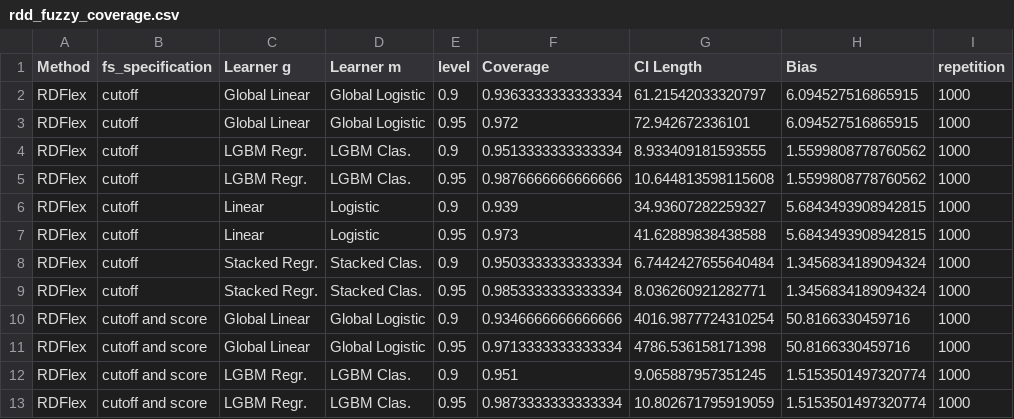
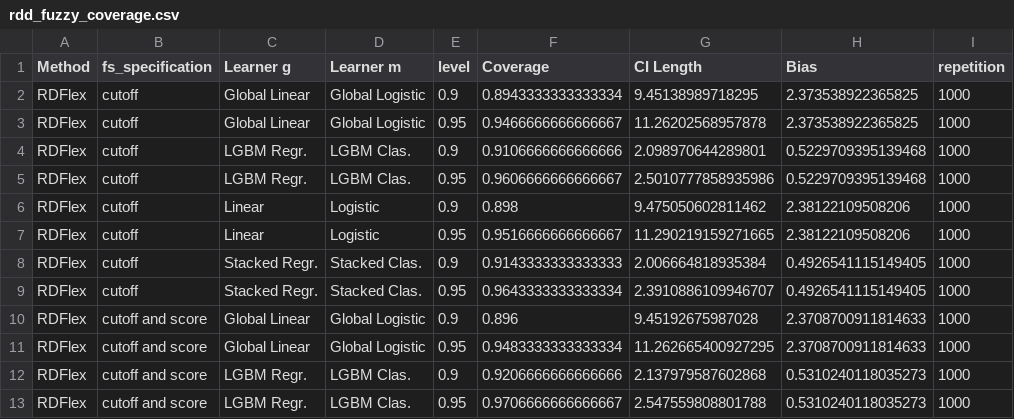
Before and after one commit to DoubleML/doubleml-coverage, a CSV file: results/rdd/rdd_fuzzy_coverage.csv, drawn as a sheet; only a part is shown; the diff covers the shown part only.

Commit message:
rerun fuzzy sim

```diff
--- a/results/rdd/rdd_fuzzy_coverage.csv
+++ b/results/rdd/rdd_fuzzy_coverage.csv
@@ -1,13 +1,13 @@
 Method,fs_specification,Learner g,Learner m,level,Coverage,CI Length,Bias,repetition
-RDFlex,cutoff,Global Linear,Global Logistic,0.9,0.9363333333333334,61.21542033320797,6.094527516865915,1000
-RDFlex,cutoff,Global Linear,Global Logistic,0.95,0.972,72.942672336101,6.094527516865915,1000
-RDFlex,cutoff,LGBM Regr.,LGBM Clas.,0.9,0.9513333333333334,8.933409181593555,1.5599808778760562,1000
-RDFlex,cutoff,LGBM Regr.,LGBM Clas.,0.95,0.9876666666666666,10.644813598115608,1.5599808778760562,1000
-RDFlex,cutoff,Linear,Logistic,0.9,0.939,34.93607282259327,5.6843493908942815,1000
-RDFlex,cutoff,Linear,Logistic,0.95,0.973,41.62889838438588,5.6843493908942815,1000
-RDFlex,cutoff,Stacked Regr.,Stacked Clas.,0.9,0.9503333333333334,6.7442427655640484,1.3456834189094324,1000
-RDFlex,cutoff,Stacked Regr.,Stacked Clas.,0.95,0.9853333333333334,8.036260921282771,1.3456834189094324,1000
-RDFlex,cutoff and score,Global Linear,Global Logistic,0.9,0.9346666666666666,4016.9877724310254,50.8166330459716,1000
-RDFlex,cutoff and score,Global Linear,Global Logistic,0.95,0.9713333333333334,4786.536158171398,50.8166330459716,1000
-RDFlex,cutoff and score,LGBM Regr.,LGBM Clas.,0.9,0.951,9.065887957351245,1.5153501497320774,1000
-RDFlex,cutoff and score,LGBM Regr.,LGBM Clas.,0.95,0.9873333333333334,10.802671795919059,1.5153501497320774,1000
+RDFlex,cutoff,Global Linear,Global Logistic,0.9,0.8943333333333334,9.45138989718295,2.373538922365825,1000
+RDFlex,cutoff,Global Linear,Global Logistic,0.95,0.9466666666666667,11.26202568957878,2.373538922365825,1000
+RDFlex,cutoff,LGBM Regr.,LGBM Clas.,0.9,0.9106666666666666,2.098970644289801,0.5229709395139468,1000
+RDFlex,cutoff,LGBM Regr.,LGBM Clas.,0.95,0.9606666666666667,2.5010777858935986,0.5229709395139468,1000
+RDFlex,cutoff,Linear,Logistic,0.9,0.898,9.475050602811462,2.38122109508206,1000
+RDFlex,cutoff,Linear,Logistic,0.95,0.9516666666666667,11.290219159271665,2.38122109508206,1000
+RDFlex,cutoff,Stacked Regr.,Stacked Clas.,0.9,0.9143333333333333,2.006664818935384,0.4926541115149405,1000
+RDFlex,cutoff,Stacked Regr.,Stacked Clas.,0.95,0.9643333333333334,2.3910886109946707,0.4926541115149405,1000
+RDFlex,cutoff and score,Global Linear,Global Logistic,0.9,0.896,9.45192675987028,2.3708700911814633,1000
+RDFlex,cutoff and score,Global Linear,Global Logistic,0.95,0.9483333333333334,11.262665400927295,2.3708700911814633,1000
+RDFlex,cutoff and score,LGBM Regr.,LGBM Clas.,0.9,0.9206666666666666,2.137979587602868,0.5310240118035273,1000
+RDFlex,cutoff and score,LGBM Regr.,LGBM Clas.,0.95,0.9706666666666667,2.547559808801788,0.5310240118035273,1000
```
Also changed, not shown: 42 edited cells elsewhere in this file, 2 other files.
